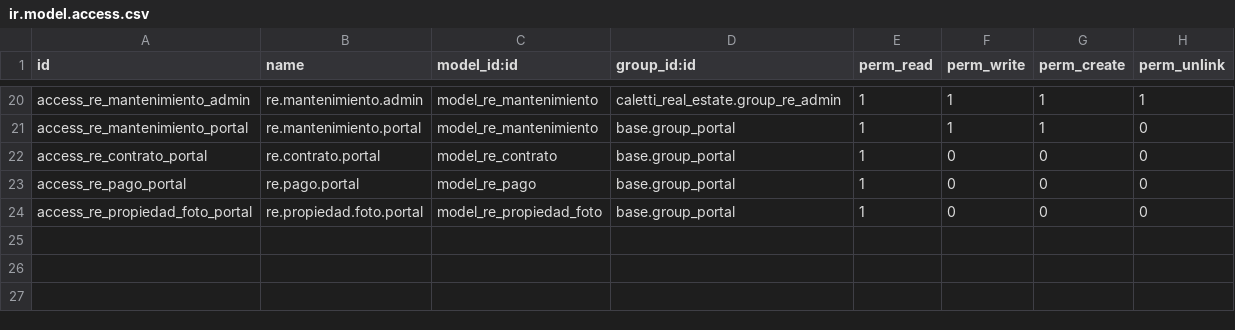
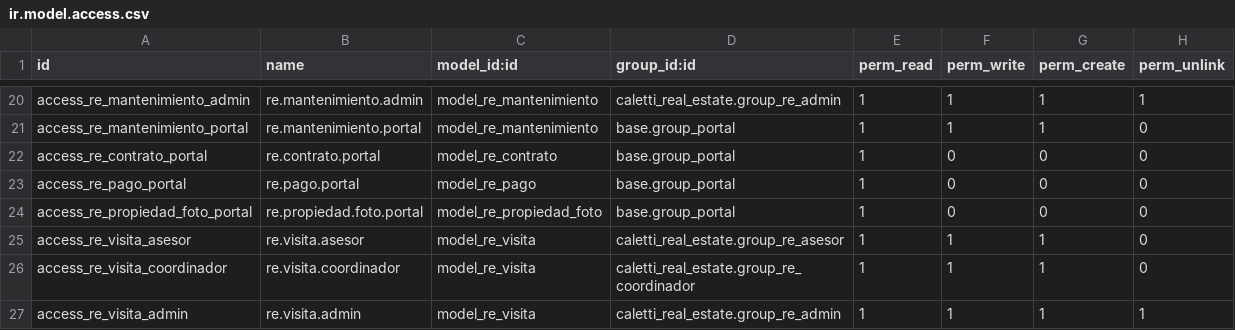
Before and after one commit to Studio-Caletti/Odoo-Caletti, a CSV file: caletti_real_estate/security/ir.model.access.csv, drawn as a sheet; only a part is shown, gaps mark what is left out.

Commit message:
Model re_visita agregado para gestion de visitas

```diff
--- a/caletti_real_estate/security/ir.model.access.csv
+++ b/caletti_real_estate/security/ir.model.access.csv
@@ -24 +24,4 @@ access_re_pago_portal,re.pago.portal,model_re_pago,base.group_portal,1,0,0,0
 access_re_propiedad_foto_portal,re.propiedad.foto.portal,model_re_propiedad_foto,base.group_portal,1,0,0,0
+access_re_visita_asesor,re.visita.asesor,model_re_visita,caletti_real_estate.group_re_asesor,1,1,1,0
+access_re_visita_coordinador,re.visita.coordinador,model_re_visita,caletti_real_estate.group_re_coordinador,1,1,1,0
+access_re_visita_admin,re.visita.admin,model_re_visita,caletti_real_estate.group_re_admin,1,1,1,1
```
Also changed, not shown: 10 other files.
